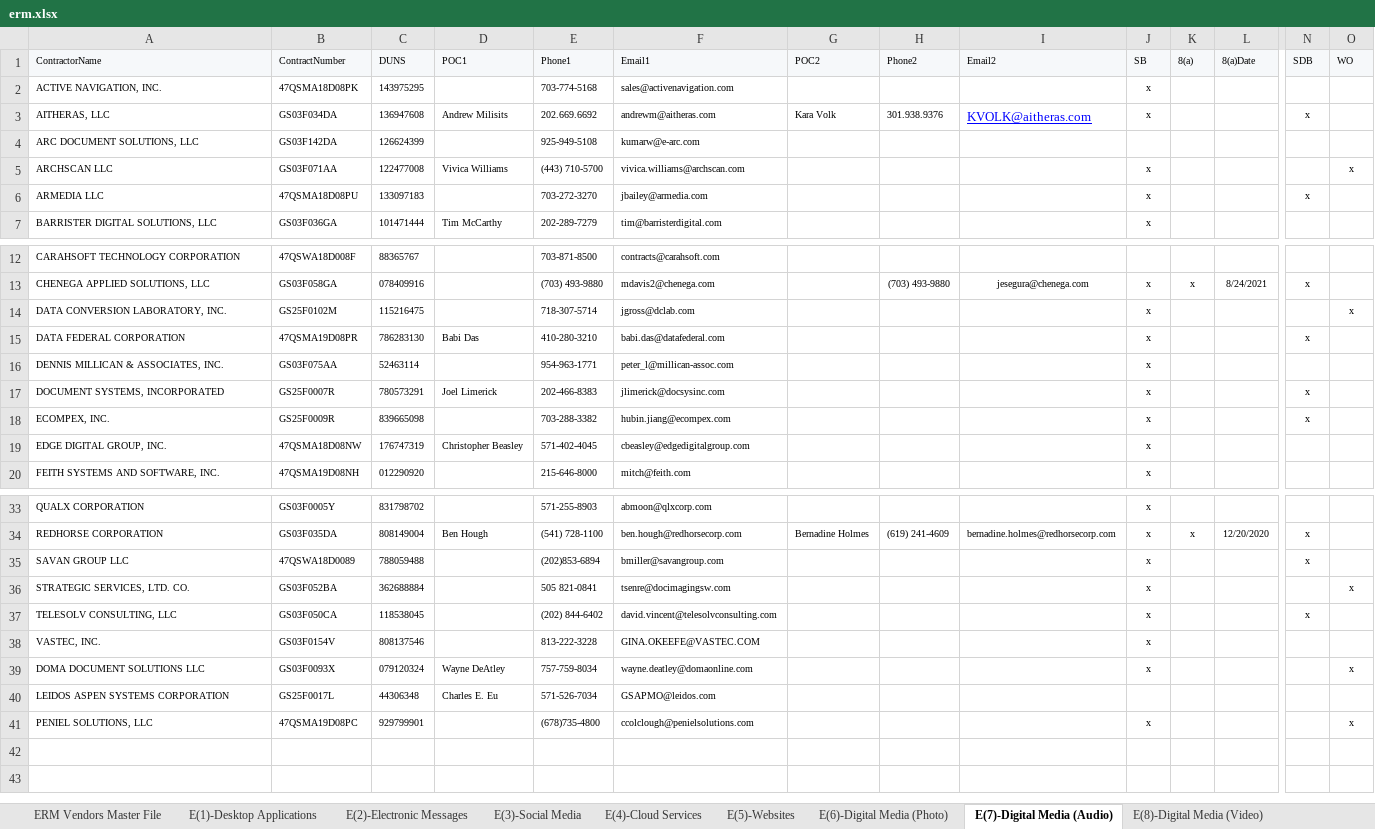
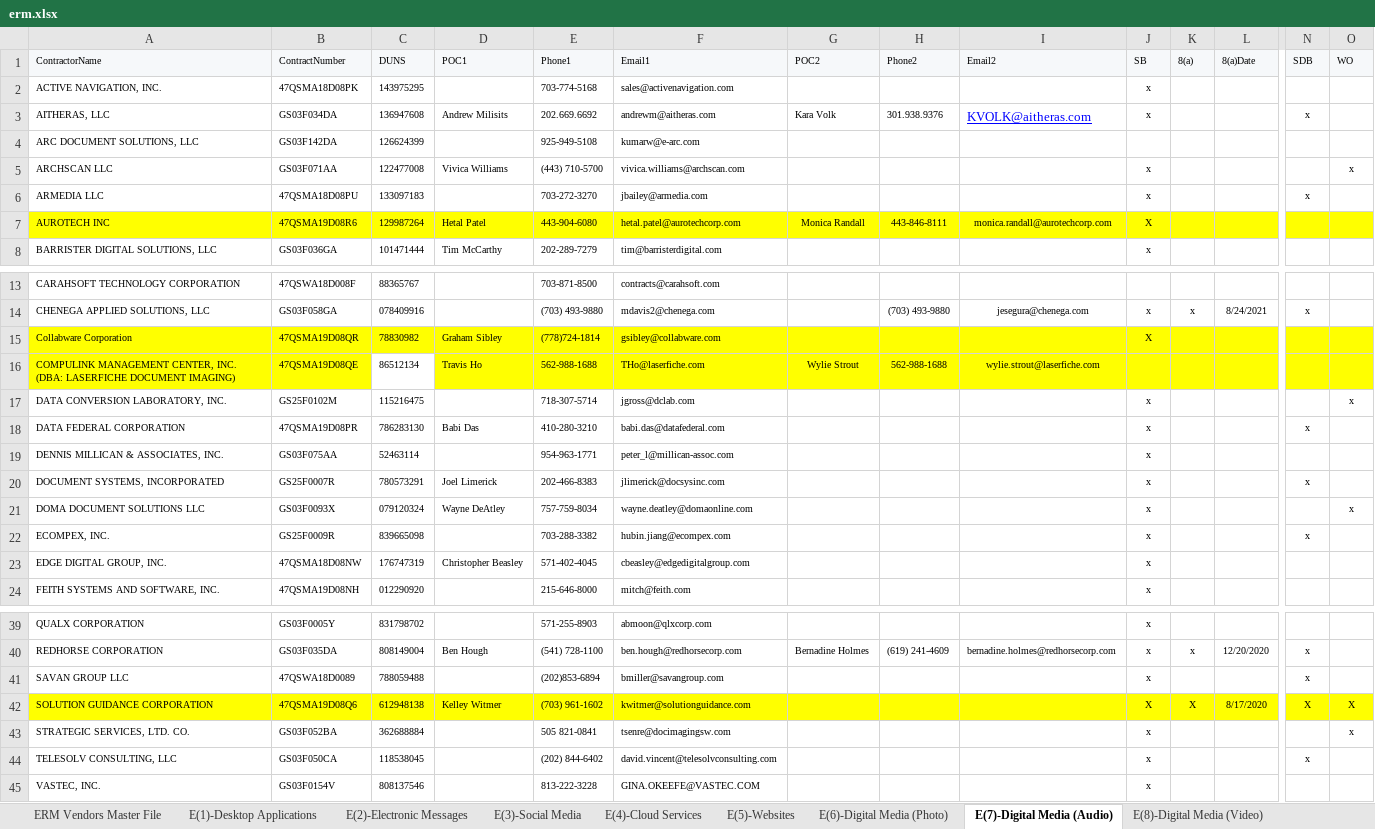
Before and after one commit to gwx-oss/discovery, an Excel workbook: app/data/pools/erm.xlsx, sheet E(7)-Digital Media (Audio), drawn as a sheet; only a part is shown, gaps mark what is left out; values as stored, in another font and other column widths than the file's, no borders; rows hold the shown columns only; the diff names each change by its address in the sheet, - before the commit and + after, or states it on an @@ line.

```diff
--- a/app/data/pools/erm.xlsx (sheet E(7)-Digital Media (Audio))
+++ b/app/data/pools/erm.xlsx (sheet E(7)-Digital Media (Audio))
+row 7: AUROTECH INC | 47QSMA19D08R6 | 129987264 | Hetal Patel | 443-904-6080 | hetal.patel@aurotechcorp.com | Monica Randall | 443-846-8111 | monica.randall@aurotechcorp.com | X
+row 15: Collabware Corporation | 47QSMA19D08QR | 78830982 | Graham Sibley | (778)724-1814 | gsibley@collabware.com |  |  |  | X
+row 16: COMPULINK MANAGEMENT CENTER, INC. (DBA: LASERFICHE DOCUMENT IMAGING) | 47QSMA19D08QE | 86512134 | Travis Ho | 562-988-1688 | THo@laserfiche.com | Wylie Strout | 562-988-1688 | wylie.strout@laserfiche.com
@@ row 39 moved to row 21: DOMA DOCUMENT SOLUTIONS LLC @@
+row 42: SOLUTION GUIDANCE CORPORATION | 47QSMA19D08Q6 | 612948138 | Kelley Witmer | (703) 961-1602 | kwitmer@solutionguidance.com |  |  |  | X | X | 8/17/2020 | X | X
@@ row 40 moved to row 31: LEIDOS ASPEN SYSTEMS CORPORATION @@
@@ row 41 moved to row 36: PENIEL SOLUTIONS, LLC @@
```
Also changed, not shown: sheet ERM Vendors Master File, sheet E(8)-Digital Media (Video), sheet E(2)-Electronic Messages, sheet E(9)-Databases, sheet E(6)-Digital Media (Photo), sheet E(5)-Websites, 5 more sheets, charts or pictures.
